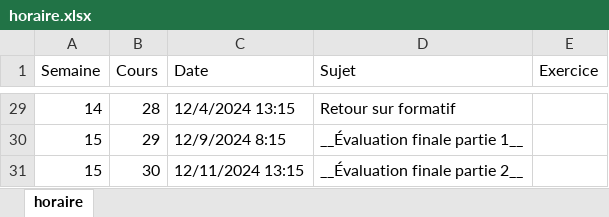
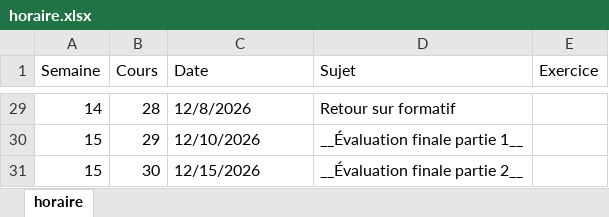
Before and after one commit to cegepvictoetienne/bd2, an Excel workbook: template/horaire.xlsx, sheet horaire, drawn as a sheet; only a part is shown, gaps mark what is left out; values as stored, in another font and other column widths than the file's, no cell formats; the diff covers the shown part only; the diff names each change by its address in the sheet, - before the commit and + after, or states it on an @@ line.

Commit message:
horaire A26

```diff
--- a/template/horaire.xlsx (sheet horaire)
+++ b/template/horaire.xlsx (sheet horaire)
-C29 (Date): 12/4/2024 13:15
+C29 (Date): 12/8/2026
-C30 (Date): 12/9/2024 8:15
+C30 (Date): 12/10/2026
-C31 (Date): 12/11/2024 13:15
+C31 (Date): 12/15/2026
```
Also changed, not shown: 27 edited cells elsewhere in this sheet, cell formats, 3 other files.
